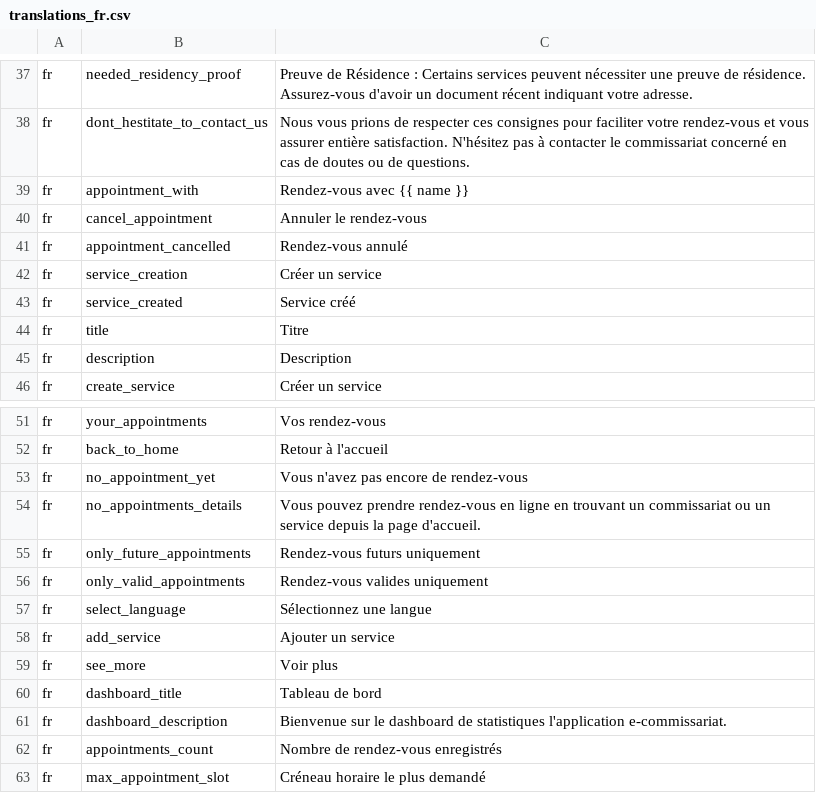
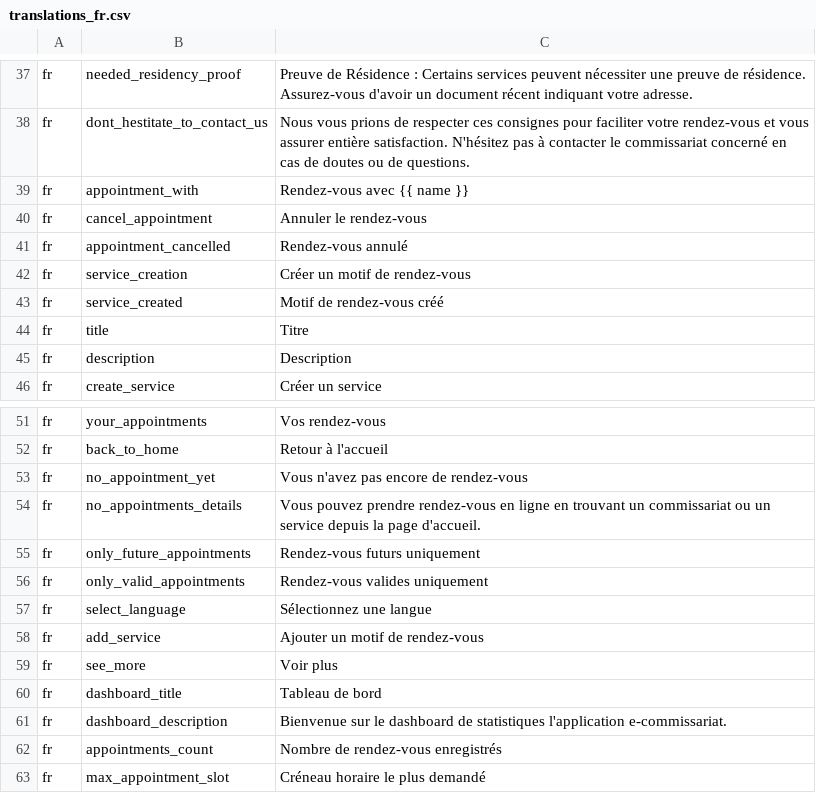
Before and after one commit to ESGI-WEB/api-platform-challenge, a CSV file: api/src/Translations/translations_fr.csv, drawn as a sheet; only a part is shown, gaps mark what is left out.

```diff
--- a/api/src/Translations/translations_fr.csv
+++ b/api/src/Translations/translations_fr.csv
@@ -41,4 +41,4 @@ fr,cancel_appointment,"Annuler le rendez-vous"
 fr,appointment_cancelled,"Rendez-vous annulé"
-fr,service_creation,"Créer un service"
-fr,service_created,"Service créé"
+fr,service_creation,"Créer un motif de rendez-vous"
+fr,service_created,"Motif de rendez-vous créé"
 fr,title,"Titre"
@@ -57,3 +57,3 @@ fr,only_valid_appointments,"Rendez-vous valides uniquement"
 fr,select_language,"Sélectionnez une langue"
-fr,add_service,"Ajouter un service"
+fr,add_service,"Ajouter un motif de rendez-vous"
 fr,see_more,"Voir plus"
```
Also changed, not shown: api/src/Translations/translations_en.csv, 11 other files.
